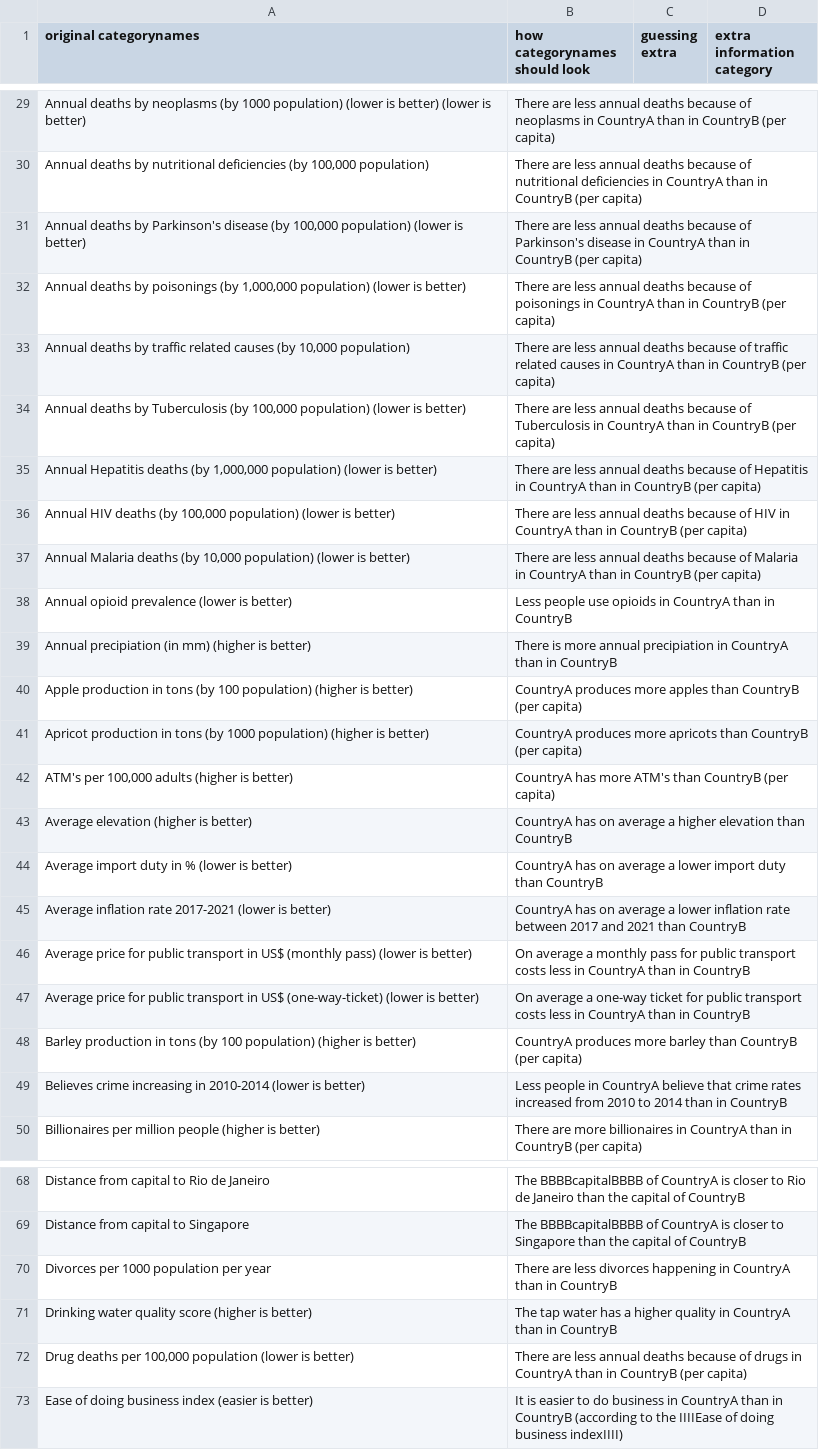
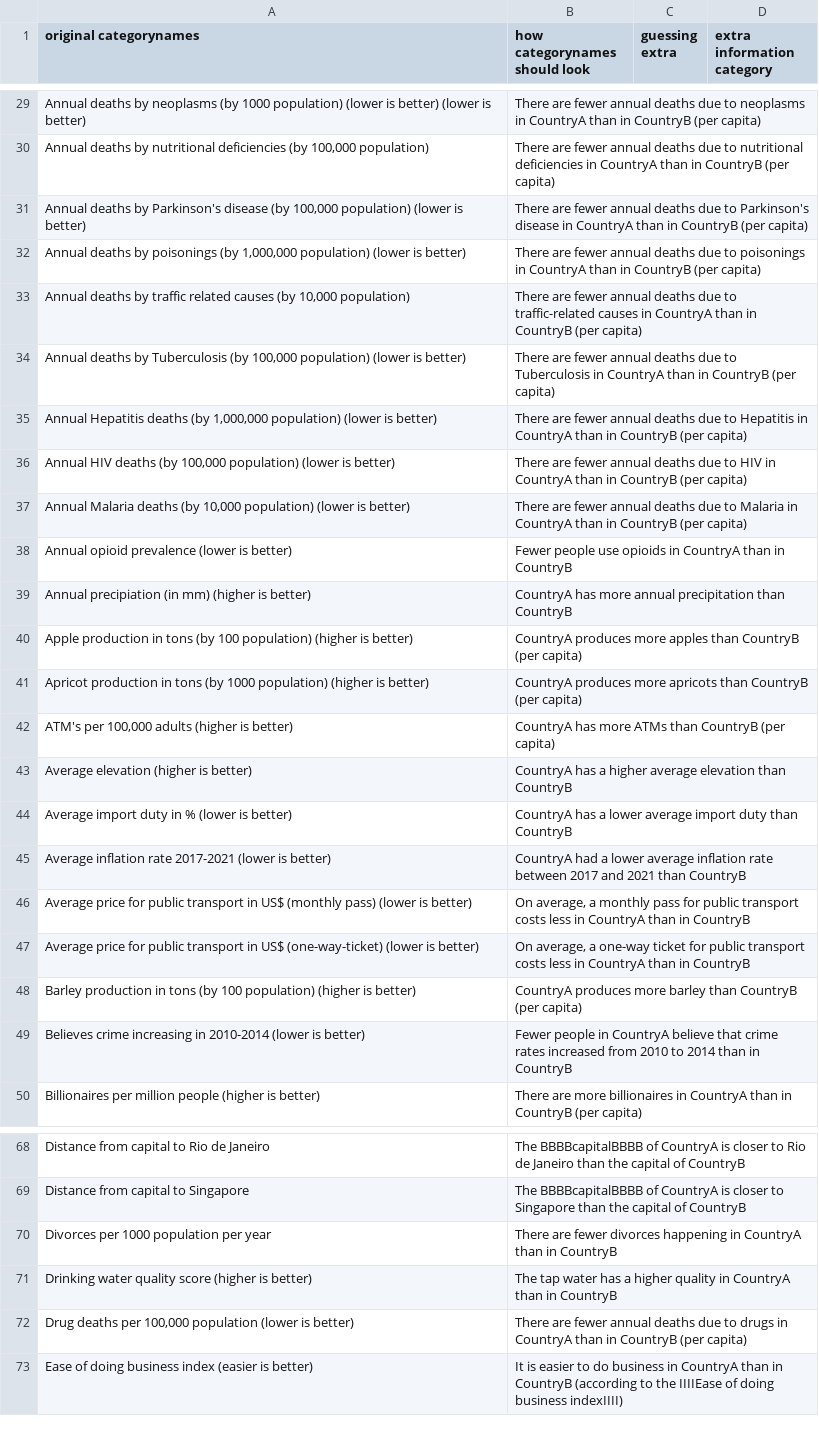
Before and after one commit to geldbogen/The_Geography_Game, a CSV file: data/important/categoryname_to_displayed_sentences.csv, drawn as a sheet; only a part is shown, gaps mark what is left out; the diff covers the shown part only; the diff names each change by its address in the sheet, - before the commit and + after, or states it on an @@ line.

Commit message:
fix: correct grammatical errors and improve clarity in categoryname_to_displayed_sentences.csv

```diff
--- a/data/important/categoryname_to_displayed_sentences.csv
+++ b/data/important/categoryname_to_displayed_sentences.csv
-B29 (how categorynames should look): There are less annual deaths because of neoplasms in…
+B29 (how categorynames should look): There are fewer annual deaths due to neoplasms in…
-B30 (how categorynames should look): There are less annual deaths because of nutritional deficiencies…
+B30 (how categorynames should look): There are fewer annual deaths due to nutritional deficiencies…
-B31 (how categorynames should look): There are less annual deaths because of Parkinson's disease…
+B31 (how categorynames should look): There are fewer annual deaths due to Parkinson's disease…
-B32 (how categorynames should look): There are less annual deaths because of poisonings in…
+B32 (how categorynames should look): There are fewer annual deaths due to poisonings in…
-B33 (how categorynames should look): There are less annual deaths because of traffic related causes in…
+B33 (how categorynames should look): There are fewer annual deaths due to traffic-related causes in…
-B34 (how categorynames should look): There are less annual deaths because of Tuberculosis in…
+B34 (how categorynames should look): There are fewer annual deaths due to Tuberculosis in…
-B35 (how categorynames should look): There are less annual deaths because of Hepatitis in…
+B35 (how categorynames should look): There are fewer annual deaths due to Hepatitis in…
-B36 (how categorynames should look): There are less annual deaths because of HIV in…
+B36 (how categorynames should look): There are fewer annual deaths due to HIV in…
-B37 (how categorynames should look): There are less annual deaths because of Malaria in…
+B37 (how categorynames should look): There are fewer annual deaths due to Malaria in…
-B38 (how categorynames should look): Less people use…
+B38 (how categorynames should look): Fewer people use…
-B39 (how categorynames should look): There is more annual precipiation in CountryA than in CountryB
+B39 (how categorynames should look): CountryA has more annual precipitation than CountryB
-B42 (how categorynames should look): …has more ATM's than CountryB…
+B42 (how categorynames should look): …has more ATMs than CountryB…
-B43 (how categorynames should look): CountryA has on average a higher elevation than…
+B43 (how categorynames should look): CountryA has a higher average elevation than…
-B44 (how categorynames should look): CountryA has on average a lower import duty…
+B44 (how categorynames should look): CountryA has a lower average import duty…
-B45 (how categorynames should look): CountryA has on average a lower inflation rate…
+B45 (how categorynames should look): CountryA had a lower average inflation rate…
-B46 (how categorynames should look): On average a monthly…
+B46 (how categorynames should look): On average, a monthly…
-B47 (how categorynames should look): On average a one-way…
+B47 (how categorynames should look): On average, a one-way…
-B49 (how categorynames should look): Less people in…
+B49 (how categorynames should look): Fewer people in…
-B70 (how categorynames should look): There are less divorces happening…
+B70 (how categorynames should look): There are fewer divorces happening…
-B72 (how categorynames should look): There are less annual deaths because of drugs in…
+B72 (how categorynames should look): There are fewer annual deaths due to drugs in…
```
Also changed, not shown: 66 edited cells elsewhere in this file.
